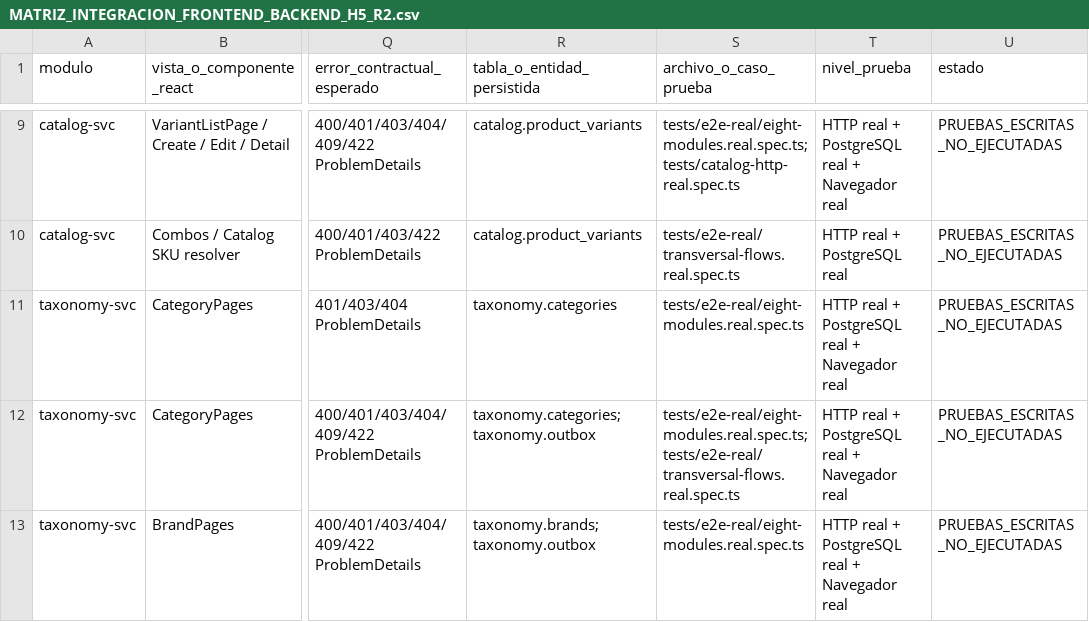
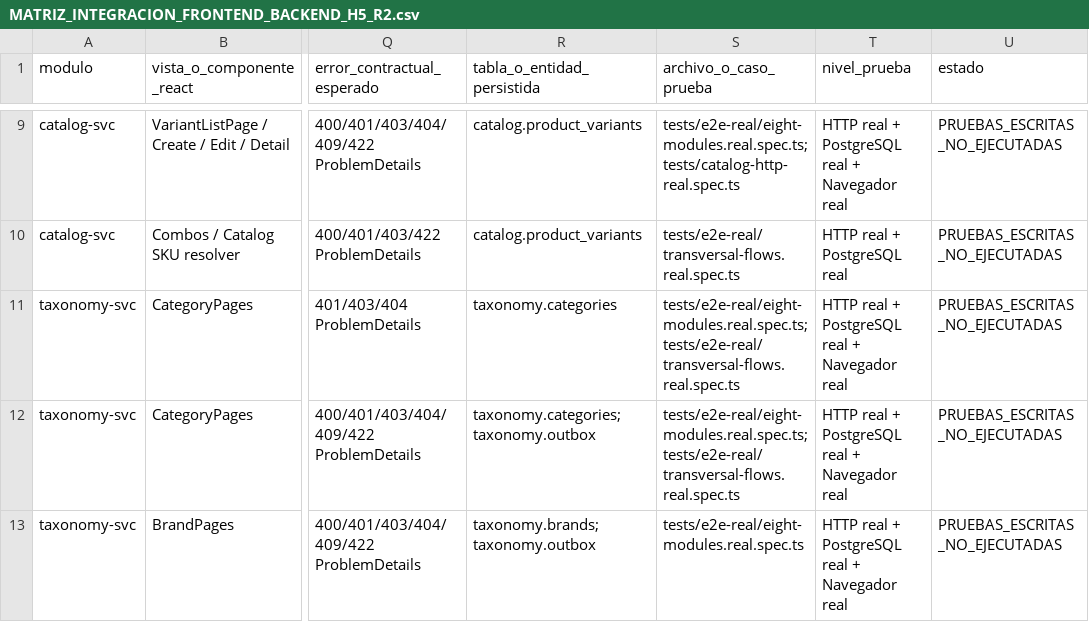
Before and after one commit to Taller-SW-Web/G6-Productos-Ofertas-docs, a CSV file: hitos/h5/MATRIZ_INTEGRACION_FRONTEND_BACKEND_H5_R2.csv, drawn as a sheet; only a part is shown, gaps mark what is left out; the diff names each change by its address in the sheet, - before the commit and + after, or states it on an @@ line.

```diff
--- a/hitos/h5/MATRIZ_INTEGRACION_FRONTEND_BACKEND_H5_R2.csv
+++ b/hitos/h5/MATRIZ_INTEGRACION_FRONTEND_BACKEND_H5_R2.csv
-S11 (archivo_o_caso_prueba): tests/e2e-real/eight-modules.real.spec.ts
+S11 (archivo_o_caso_prueba): tests/e2e-real/eight-modules.real.spec.ts;tests/e2e-real/transversal-flows.real.spec.ts
```
Also changed, not shown: hitos/h5/MATRIZ_COBERTURA_FUNCIONAL_H5_R2.csv, hitos/h5/MATRIZ_COBERTURA_MENSAJERIA_H5_R2.csv, 2 other files.
